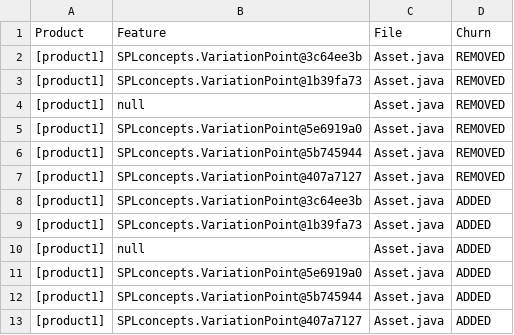
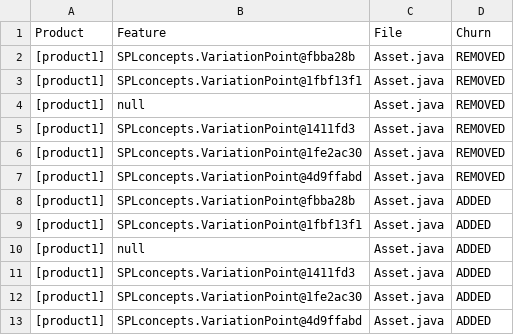
Before and after one commit to onekin/Git2SPLdb, a CSV file: src/main/resources/spl-data/customizations-Release-product1-v1.00+.csv, drawn as a sheet.

```diff
--- a/src/main/resources/spl-data/customizations-Release-product1-v1.00+.csv
+++ b/src/main/resources/spl-data/customizations-Release-product1-v1.00+.csv
@@ -1,13 +1,13 @@
 Product,Feature,File,Churn
-[product1],SPLconcepts.VariationPoint@3c64ee3b,Asset.java,REMOVED
-[product1],SPLconcepts.VariationPoint@1b39fa73,Asset.java,REMOVED
+[product1],SPLconcepts.VariationPoint@fbba28b,Asset.java,REMOVED
+[product1],SPLconcepts.VariationPoint@1fbf13f1,Asset.java,REMOVED
 [product1],null,Asset.java,REMOVED
-[product1],SPLconcepts.VariationPoint@5e6919a0,Asset.java,REMOVED
-[product1],SPLconcepts.VariationPoint@5b745944,Asset.java,REMOVED
-[product1],SPLconcepts.VariationPoint@407a7127,Asset.java,REMOVED
-[product1],SPLconcepts.VariationPoint@3c64ee3b,Asset.java,ADDED
-[product1],SPLconcepts.VariationPoint@1b39fa73,Asset.java,ADDED
+[product1],SPLconcepts.VariationPoint@1411fd3,Asset.java,REMOVED
+[product1],SPLconcepts.VariationPoint@1fe2ac30,Asset.java,REMOVED
+[product1],SPLconcepts.VariationPoint@4d9ffabd,Asset.java,REMOVED
+[product1],SPLconcepts.VariationPoint@fbba28b,Asset.java,ADDED
+[product1],SPLconcepts.VariationPoint@1fbf13f1,Asset.java,ADDED
 [product1],null,Asset.java,ADDED
-[product1],SPLconcepts.VariationPoint@5e6919a0,Asset.java,ADDED
-[product1],SPLconcepts.VariationPoint@5b745944,Asset.java,ADDED
-[product1],SPLconcepts.VariationPoint@407a7127,Asset.java,ADDED
+[product1],SPLconcepts.VariationPoint@1411fd3,Asset.java,ADDED
+[product1],SPLconcepts.VariationPoint@1fe2ac30,Asset.java,ADDED
+[product1],SPLconcepts.VariationPoint@4d9ffabd,Asset.java,ADDED
```
Also changed, not shown: src/main/resources/spl-data/customizations-Release-productBerlin-v2.00+.csv, src/main/resources/spl-data/customizations-Release-productBerline-v1.01+.csv, 10 other files.
